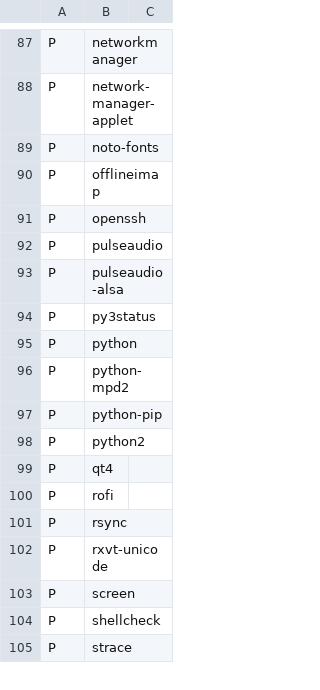
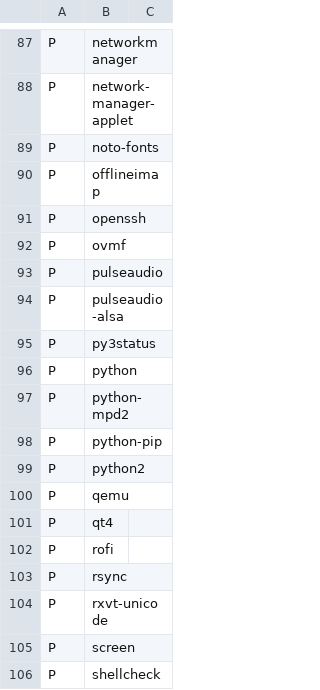
Before and after one commit to schmidtandreas/arch-install, a CSV file: configs/andreas_notebook.csv, drawn as a sheet; only a part is shown, gaps mark what is left out; the shorter side is filled out with more unchanged rows.

Commit message:
configs: andreas: notebook: add qemu and ovmf packages
Signed-off-by: Andreas Schmidt <mail@schmidt-andreas.de>

```diff
--- a/configs/andreas_notebook.csv
+++ b/configs/andreas_notebook.csv
@@ -91,2 +91,3 @@ P,offlineimap,
 P,openssh,
+P,ovmf,
 P,pulseaudio,
@@ -98,2 +99,3 @@ P,python-pip,
 P,python2,
+P,qemu,
 P,qt4,
```
